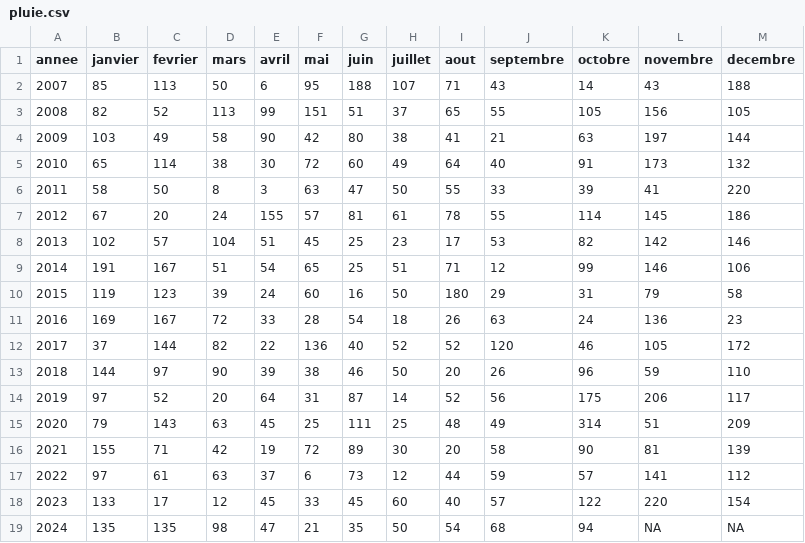
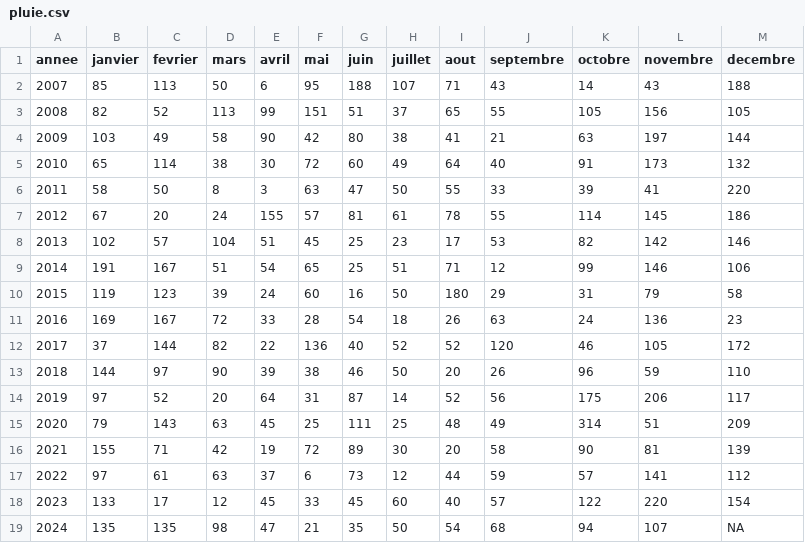
Before and after one commit to marinemarjou/pluviometrie-kermorvan, a CSV file: docs/pluie.csv, drawn as a sheet.

Commit message:
màj novembre 2024

```diff
--- a/docs/pluie.csv
+++ b/docs/pluie.csv
@@ -18,2 +18,2 @@ annee;janvier;fevrier;mars;avril;mai;juin;juillet;aout;septembre;octobre;novembr
 2023;133;17;12;45;33;45;60;40;57;122;220;154
-2024;135;135;98;47;21;35;50;54;68;94;NA;NA
+2024;135;135;98;47;21;35;50;54;68;94;107;NA
```
Also changed, not shown: pluie.csv, 1 other file.
